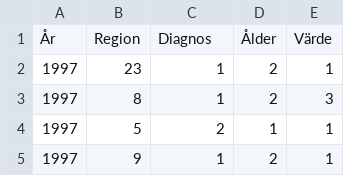
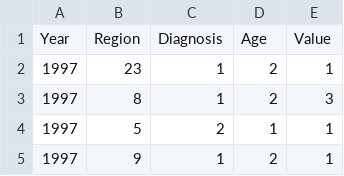
Before and after one commit to hilmautanefternamn/infoviz, a CSV file: data/finaldead.csv, drawn as a sheet; only a part is shown; removed rows and columns are numbered as before the commit, all else as after; the diff names each change by its address in the sheet, - before the commit and + after, or states it on an @@ line.

```diff
--- a/data/finaldead.csv
+++ b/data/finaldead.csv
-row 1: År | Region | Diagnos | Ålder | Värde
+row 1: Year | Region | Diagnosis | Age | Value
```
Also changed, not shown: 1 other file.
